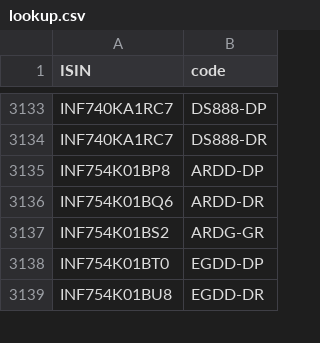
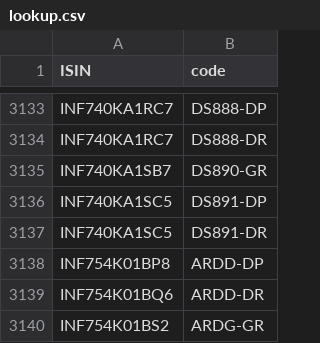
Before and after one commit to captn3m0/mf.captnemo.in, a CSV file: _data/lookup.csv, drawn as a sheet; only a part is shown, gaps mark what is left out; the shorter side is filled out with more unchanged rows.

```diff
--- a/_data/lookup.csv
+++ b/_data/lookup.csv
@@ -3134,2 +3134,5 @@ ISIN,code
 "INF740KA1RC7","DS888-DR"
+"INF740KA1SB7","DS890-GR"
+"INF740KA1SC5","DS891-DP"
+"INF740KA1SC5","DS891-DR"
 "INF754K01BP8","ARDD-DP"
```
Also changed, not shown: 1 other file.
